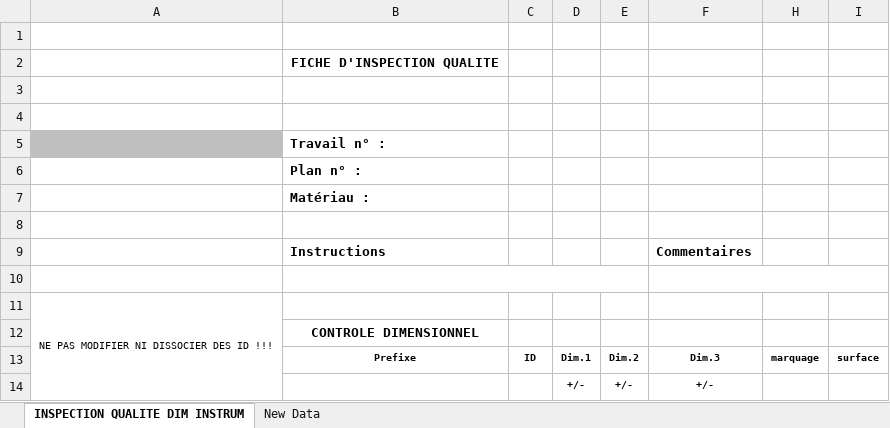
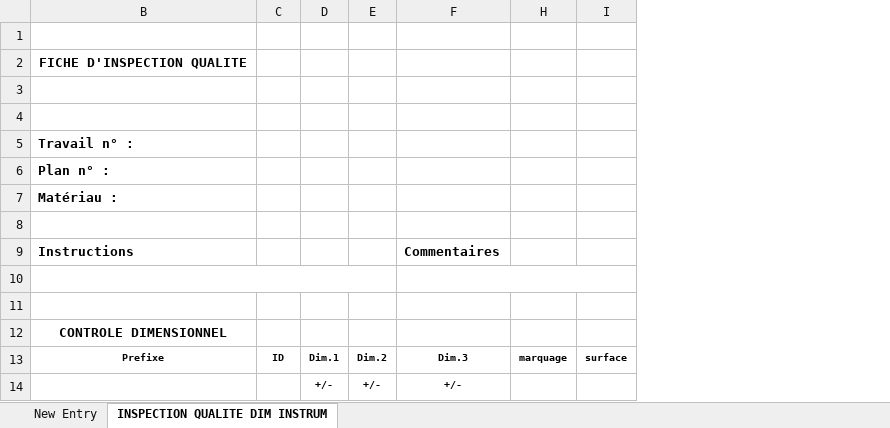
Before and after one commit to DorinnB/GPM-66, an Excel workbook: lib/PHPExcel/templates/OT_IQC.xlsx, sheet INSPECTION QUALITE DIM INSTRUM, drawn as a sheet; only a part is shown; values as stored, in another font and other column widths than the file's, no borders; charts and pictures and conditional formats not drawn; the diff names each change by its address in the sheet, - before the commit and + after, or states it on an @@ line.

```diff
--- a/lib/PHPExcel/templates/OT_IQC.xlsx (sheet INSPECTION QUALITE DIM INSTRUM)
+++ b/lib/PHPExcel/templates/OT_IQC.xlsx (sheet INSPECTION QUALITE DIM INSTRUM)
-sheet tab: New Data
+sheet tab: New Entry
@@ column A hidden, row 11: NE PAS MODIFIER NI DISSOCIER DES ID !!! @@
```
Also changed, not shown: charts or pictures, 4 other files.
